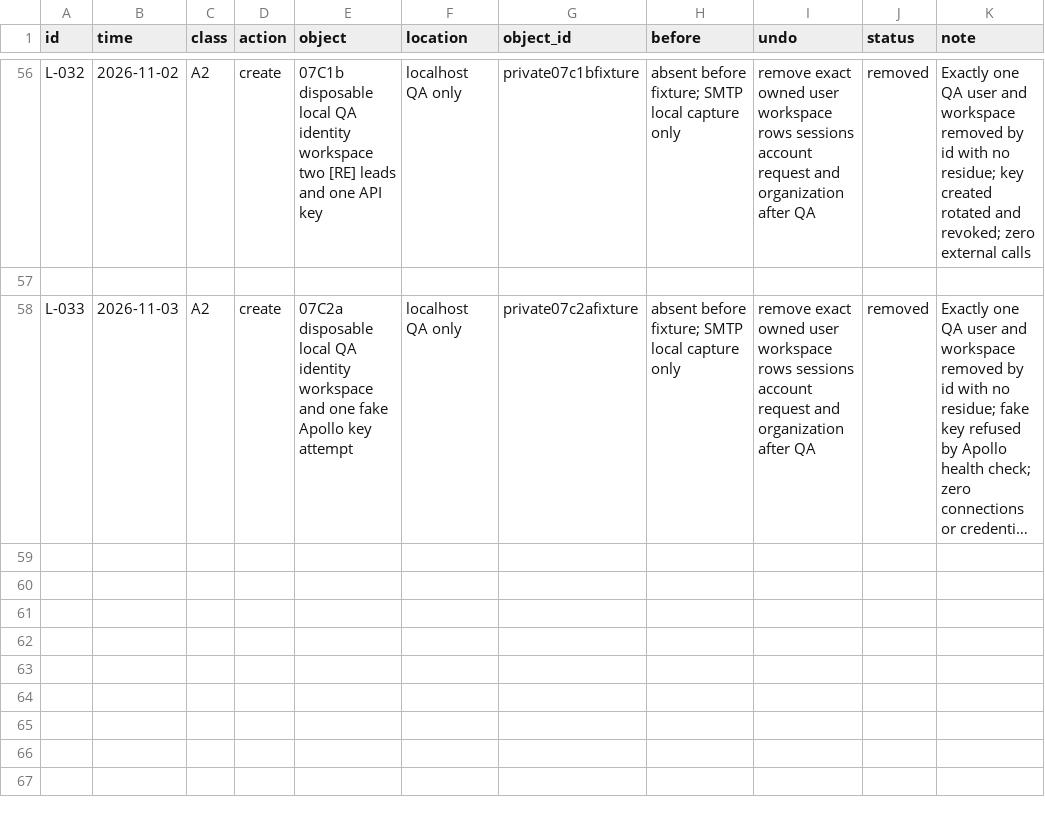
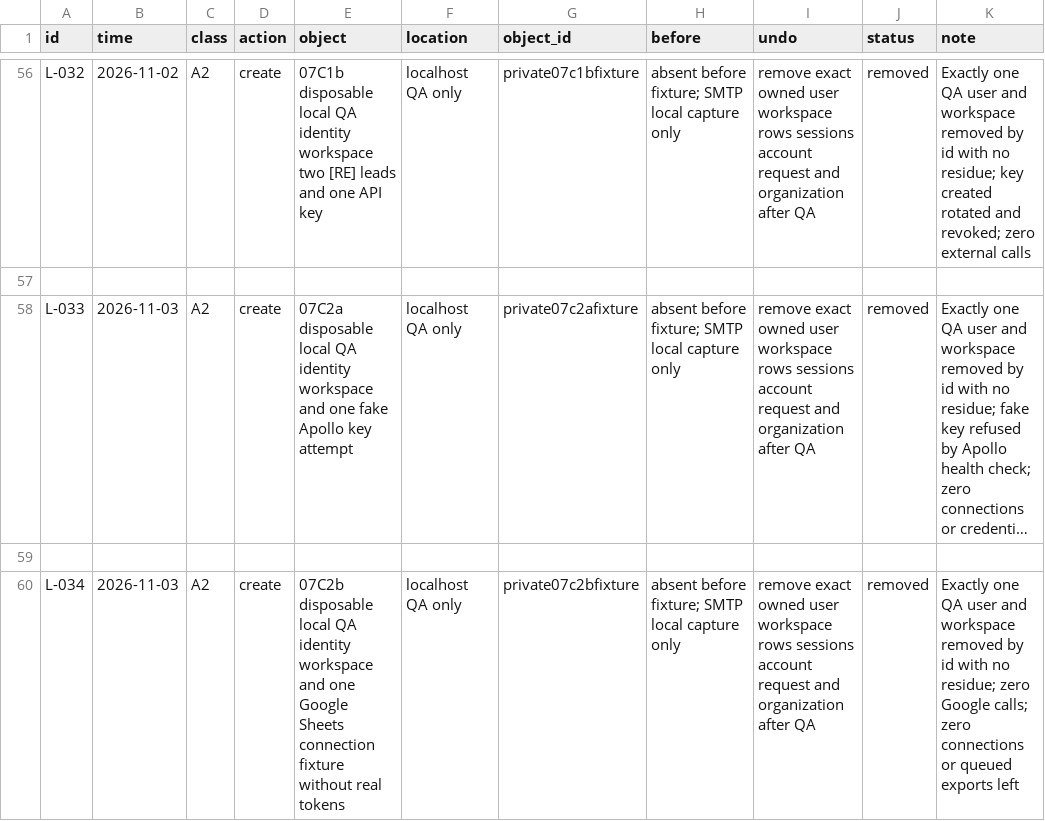
Before and after one commit to schultz0z0/Prometeus-Cadence, a CSV file: docs/reverse-engineering/visual-2026-10-25/sandbox/ledger.csv, drawn as a sheet; only a part is shown, gaps mark what is left out; long unchanged cells end in …; the diff names each change by its address in the sheet, - before the commit and + after, or states it on an @@ line.

```diff
--- a/docs/reverse-engineering/visual-2026-10-25/sandbox/ledger.csv
+++ b/docs/reverse-engineering/visual-2026-10-25/sandbox/ledger.csv
+row 59: (empty)
+row 60: L-034 | 2026-11-03 | A2 | create | 07C2b disposable local QA identity workspace and one Google Sheets connection fixture without real tokens | localhost QA only | private07c2bfixture | absent before fixture; SMTP local capture only | remove exact owned user workspace rows sessions account request and organization after QA | removed | Exactly one QA user and workspace removed by id with no residue; zero Google calls; zero connections or queued exports left
```
Also changed, not shown: docs/reverse-engineering/visual-2026-10-25/evidence/index.csv, 8 other files.
